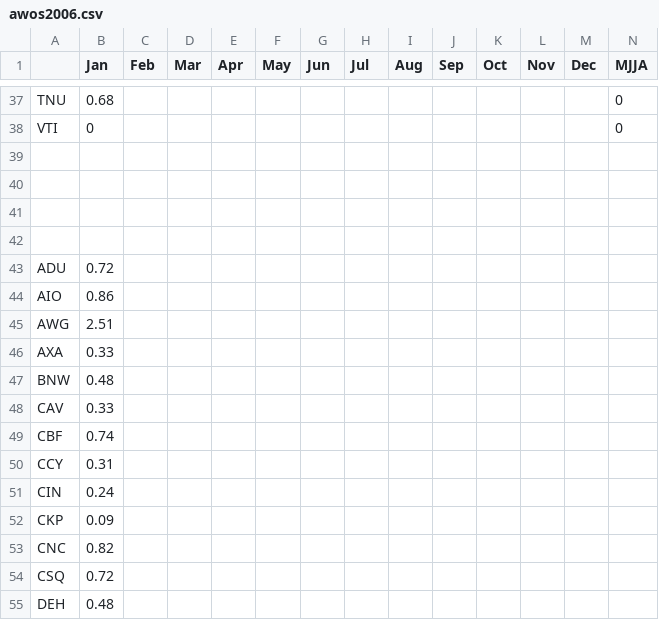
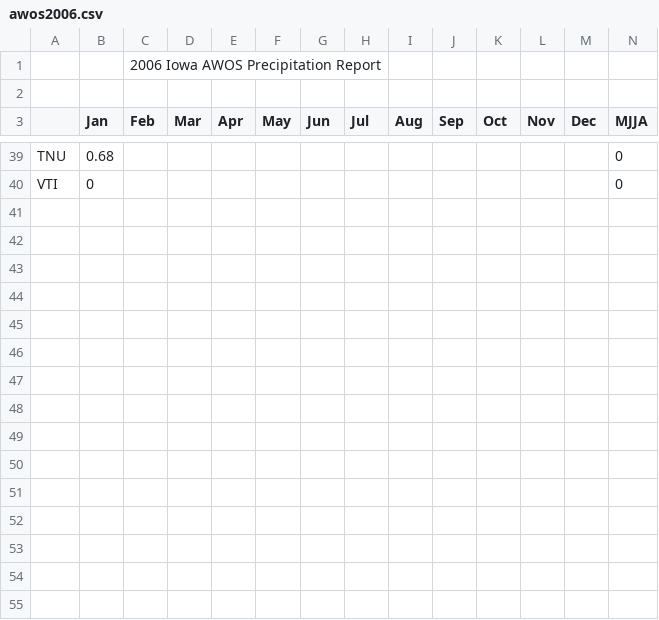
Before and after one commit to ForceCry/iem, a CSV file: htdocs/AWOS/reports/awos2006.csv, drawn as a sheet; only a part is shown, gaps mark what is left out; removed rows and columns are numbered as before the commit, all else as after; rows hold the shown columns only; the diff covers the shown part only; the diff names each change by its address in the sheet, - before the commit and + after, or states it on an @@ line.

Commit message:
Fix typo

```diff
--- a/htdocs/AWOS/reports/awos2006.csv
+++ b/htdocs/AWOS/reports/awos2006.csv
+row 1:  |  | 2006 Iowa AWOS Precipitation Report
+row 2: (empty)
-row 39: (empty)
-row 40: (empty)
-row 41: (empty)
-row 42: (empty)
-row 43: ADU | 0.72
-row 44: AIO | 0.86
-row 45: AWG | 2.51
-row 46: AXA | 0.33
-row 47: BNW | 0.48
-row 48: CAV | 0.33
-row 49: CBF | 0.74
-row 50: CCY | 0.31
-row 51: CIN | 0.24
-row 52: CKP | 0.09
-row 53: CNC | 0.82
-row 54: CSQ | 0.72
-row 55: DEH | 0.48
```
Also changed, not shown: 24 removed rows elsewhere in this file, 2 other files.
